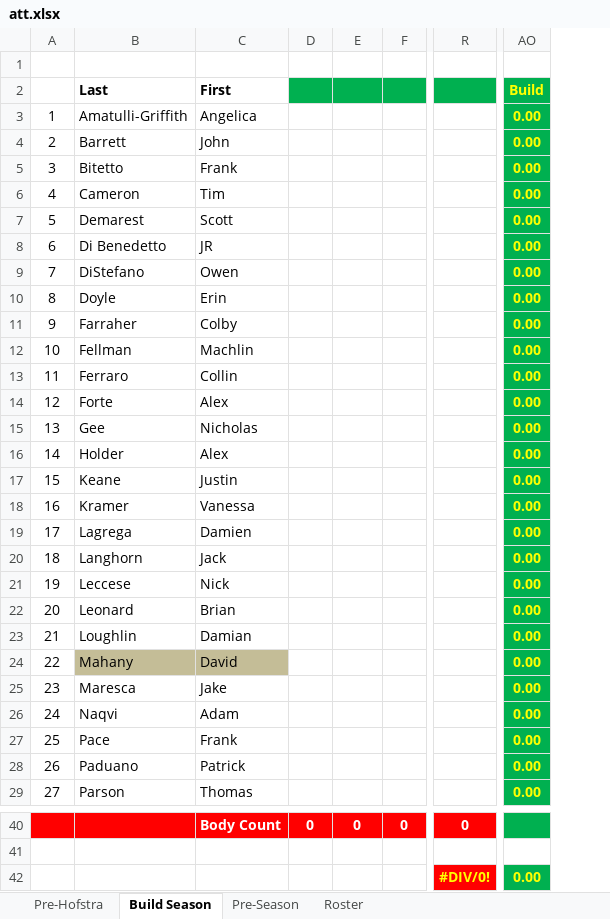
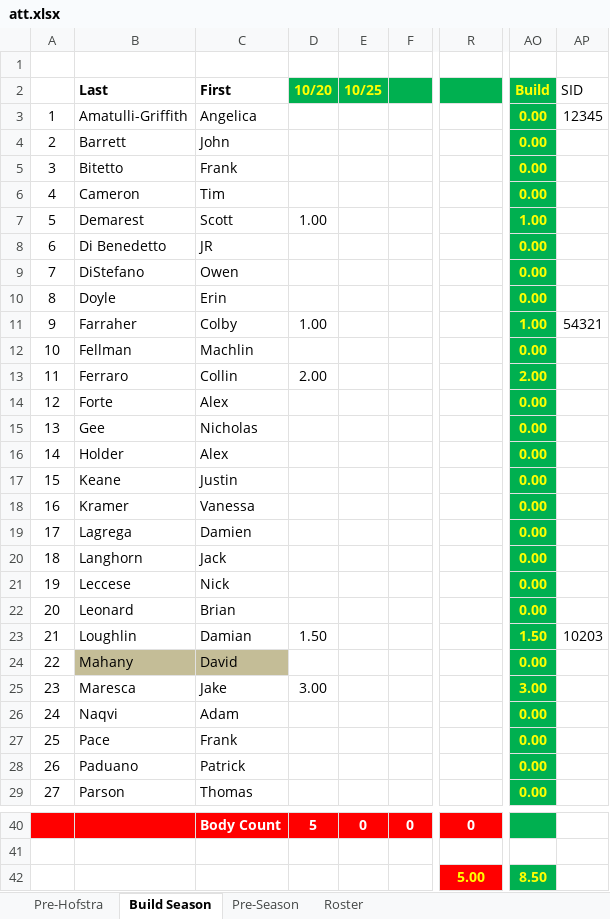
Before and after one commit to FRCTeam871/AttendanceManager, an Excel workbook: src/main/resources/att.xlsx, sheet Build Season, drawn as a sheet; only a part is shown, gaps mark what is left out; values as stored, in another font and other column widths than the file's, no borders; charts and pictures and conditional formats not drawn; removed rows and columns are numbered as before the commit, all else as after; the diff names each change by its address in the sheet, - before the commit and + after, or states it on an @@ line.

```diff
--- a/src/main/resources/att.xlsx (sheet Build Season)
+++ b/src/main/resources/att.xlsx (sheet Build Season)
-column D, row 40: 0
+column D (10/20), rows 7-25: 1.00 |  |  |  | 1.00 |  | 2.00 |  |  |  |  |  |  |  |  |  | 1.50 |  | 3.00; row 40: 5
+column AP (SID), rows 3-23: 12345 |  |  |  |  |  |  |  | 54321 |  |  |  |  |  |  |  |  |  |  |  | 10203
-E2: (empty)
+E2: 10/25
-AO7 (Build): 0.00
+AO7 (Build): 1.00
-AO11 (Build): 0.00
+AO11 (Build): 1.00
-AO13 (Build): 0.00
+AO13 (Build): 2.00
-AO23 (Build): 0.00
+AO23 (Build): 1.50
-AO25 (Build): 0.00
+AO25 (Build): 3.00
-R42: #DIV/0!
+R42: 5.00
-AO42 (Build): 0.00
+AO42 (Build): 8.50
```
Also changed, not shown: 17 other files.
